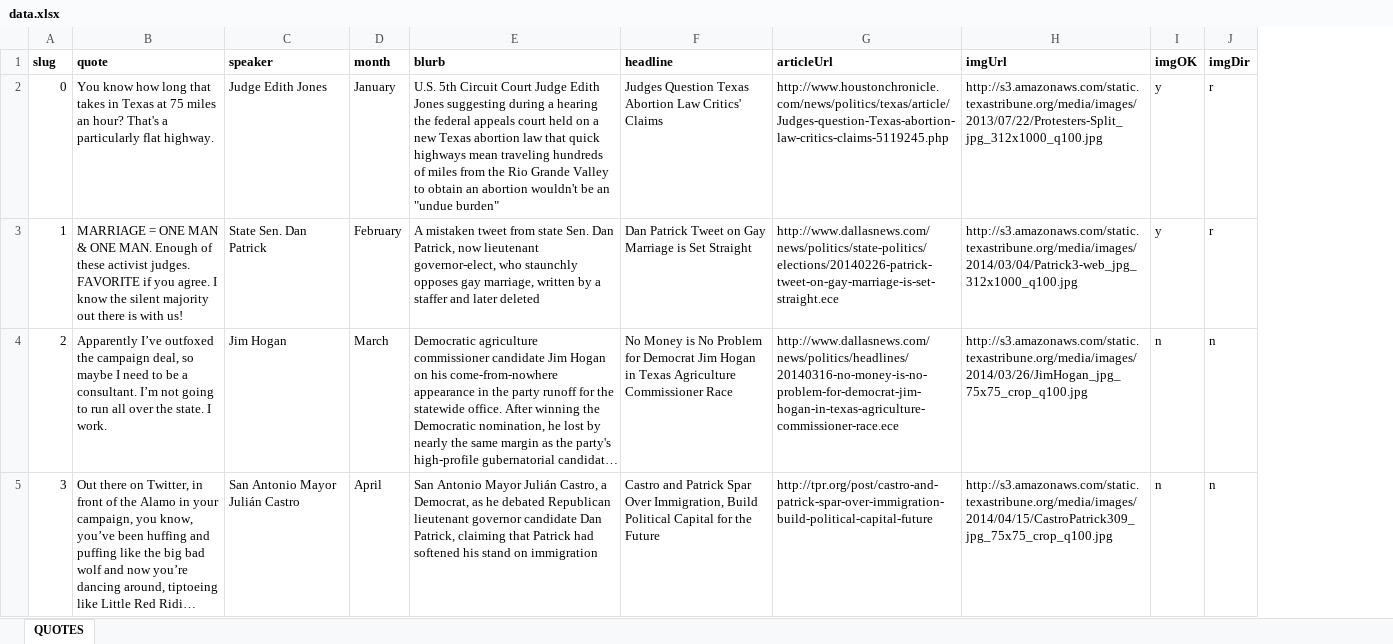
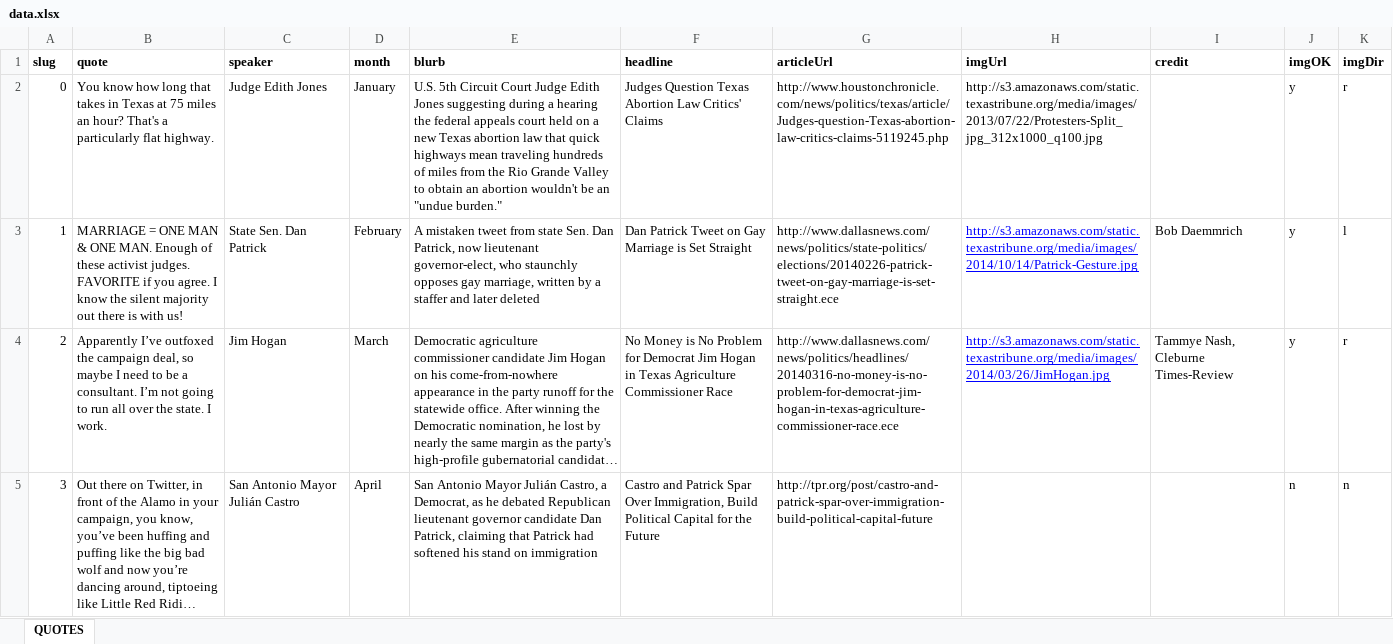
Before and after one commit to texastribune/2014-quotes, an Excel workbook: data.xlsx, sheet QUOTES, drawn as a sheet; only a part is shown; long unchanged cells end in …; values as stored, in another font and other column widths than the file's, no borders; charts and pictures not drawn; addresses are those after the commit; the diff covers the shown part only; the diff names each change by its address in the sheet, - before the commit and + after, or states it on an @@ line.

```diff
--- a/data.xlsx (sheet QUOTES)
+++ b/data.xlsx (sheet QUOTES)
+column I (credit), rows 3-4: Bob Daemmrich | Tammye Nash, Cleburne Times-Review
-E2 (blurb): …an "undue burden"
+E2 (blurb): …an "undue burden."
-H3 (imgUrl): http://s3.amazonaws.com/static.texastribune.org/media/images/2014/03/04/Patrick3-web_jpg_312x1000_q100.jpg
+H3 (imgUrl): http://s3.amazonaws.com/static.texastribune.org/media/images/2014/10/14/Patrick-Gesture.jpg
@@ H3:H4 underline: off → on, text colour: black → #0000FF @@
-K3 (imgDir): r
+K3 (imgDir): l
-H4 (imgUrl): http://s3.amazonaws.com/static.texastribune.org/media/images/2014/03/26/JimHogan_jpg_75x75_crop_q100.jpg
+H4 (imgUrl): http://s3.amazonaws.com/static.texastribune.org/media/images/2014/03/26/JimHogan.jpg
-J4 (imgOK): n
+J4 (imgOK): y
-K4 (imgDir): n
+K4 (imgDir): r
-H5 (imgUrl): http://s3.amazonaws.com/static.texastribune.org/media/images/2014/04/15/CastroPatrick309_jpg_75x75_crop_q100.jpg
+H5 (imgUrl): (empty)
```
Also changed, not shown: 20 edited cells and cell formats elsewhere in this sheet, 20 other files.
